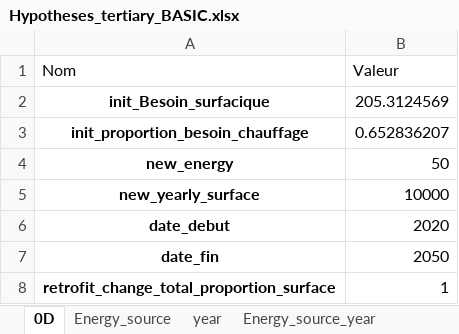
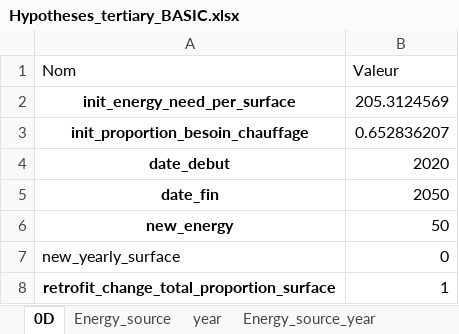
Before and after one commit to robingirard/Energy-Alternatives-Planning, an Excel workbook: Models/Prospective_conso/data/Hypotheses_tertiary_BASIC.xlsx, sheet 0D, drawn as a sheet; values as stored, in another font and other column widths than the file's, no borders; removed rows and columns are numbered as before the commit, all else as after; the diff names each change by its address in the sheet, - before the commit and + after, or states it on an @@ line.

```diff
--- a/Models/Prospective_conso/data/Hypotheses_tertiary_BASIC.xlsx (sheet 0D)
+++ b/Models/Prospective_conso/data/Hypotheses_tertiary_BASIC.xlsx (sheet 0D)
-A2 (Nom): init_Besoin_surfacique
+A2 (Nom): init_energy_need_per_surface
-row 5: new_yearly_surface | 10000
@@ row 4 moved to row 6: new_energy @@
+row 7: new_yearly_surface | 0
```
Also changed, not shown: sheet year, sheet Energy_source, Models/Prospective_conso/data/Hypotheses_residentiel_2D_bis.xlsx, 1 other file.
